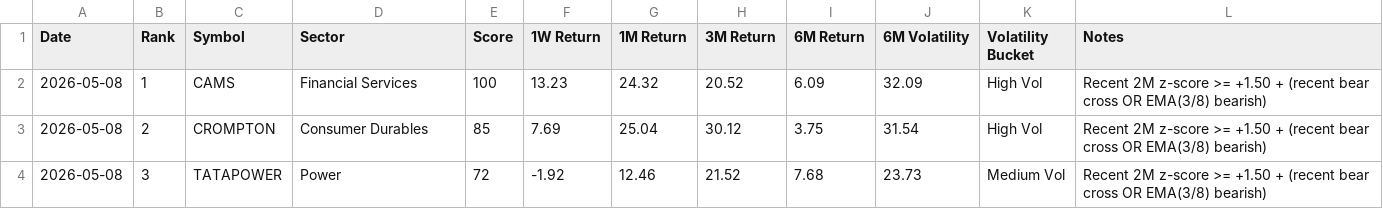
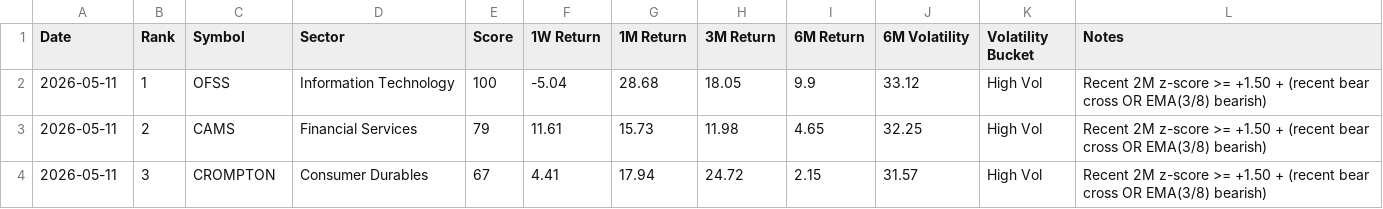
Before and after one commit to lightninbulls-stack/hanush-app, a CSV file: backend/data/range_bound_downside_latest.csv, drawn as a sheet; only a part is shown; the diff covers the shown part only.

```diff
--- a/backend/data/range_bound_downside_latest.csv
+++ b/backend/data/range_bound_downside_latest.csv
@@ -1,4 +1,4 @@
 Date,Rank,Symbol,Sector,Score,1W Return,1M Return,3M Return,6M Return,6M Volatility,Volatility Bucket,Notes
-2026-05-08,1,CAMS,Financial Services,100,13.23,24.32,20.52,6.09,32.09,High Vol,Recent 2M z-score >= +1.50 + (recent bear cross OR EMA(3/8) bearish)
-2026-05-08,2,CROMPTON,Consumer Durables,85,7.69,25.04,30.12,3.75,31.54,High Vol,Recent 2M z-score >= +1.50 + (recent bear cross OR EMA(3/8) bearish)
-2026-05-08,3,TATAPOWER,Power,72,-1.92,12.46,21.52,7.68,23.73,Medium Vol,Recent 2M z-score >= +1.50 + (recent bear cross OR EMA(3/8) bearish)
+2026-05-11,1,OFSS,Information Technology,100,-5.04,28.68,18.05,9.9,33.12,High Vol,Recent 2M z-score >= +1.50 + (recent bear cross OR EMA(3/8) bearish)
+2026-05-11,2,CAMS,Financial Services,79,11.61,15.73,11.98,4.65,32.25,High Vol,Recent 2M z-score >= +1.50 + (recent bear cross OR EMA(3/8) bearish)
+2026-05-11,3,CROMPTON,Consumer Durables,67,4.41,17.94,24.72,2.15,31.57,High Vol,Recent 2M z-score >= +1.50 + (recent bear cross OR EMA(3/8) bearish)
```
Also changed, not shown: 1 added row and 151 edited cells elsewhere in this file, backend/data/range_bound_snapshot.csv, backend/data/range_bound_upside_latest.csv.
